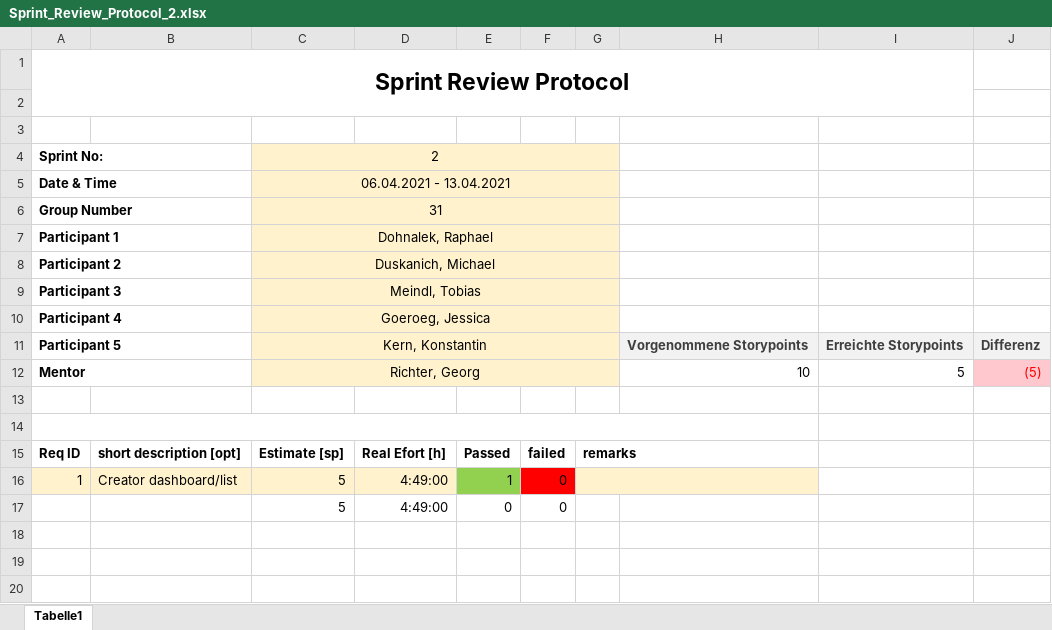
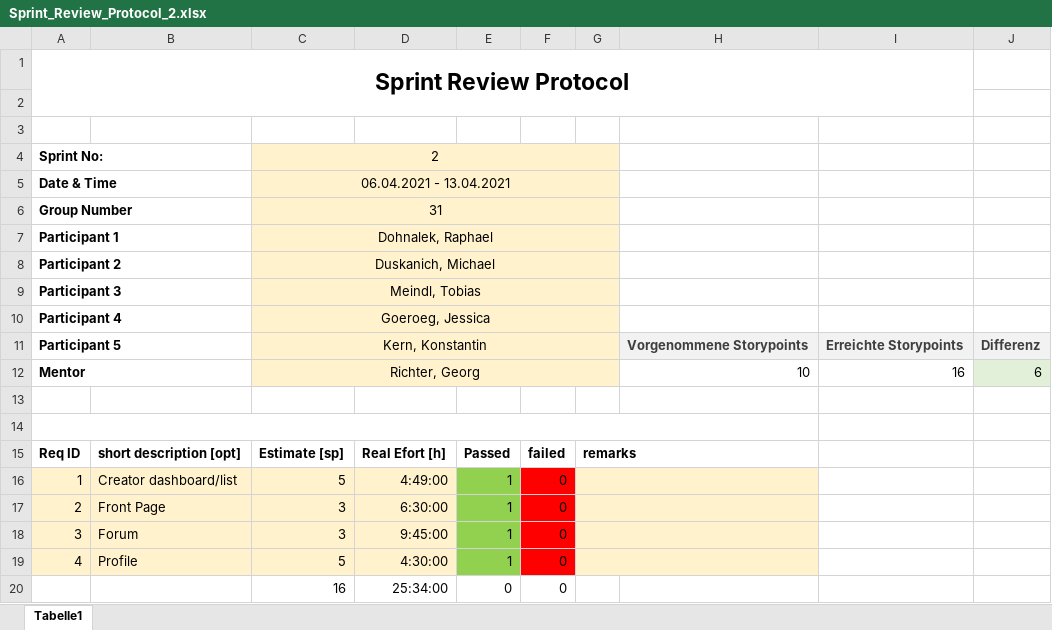
Before and after one commit to rasebdon/itp-minigames, an Excel workbook: docs/reviews/Sprint_Review_Protocol_2.xlsx, sheet Tabelle1, drawn as a sheet; values as stored, in another font and other column widths than the file's, no borders; addresses are those after the commit; the diff names each change by its address in the sheet, - before the commit and + after, or states it on an @@ line.

Commit message:
Sprint Review Protocol 2 updated

```diff
--- a/docs/reviews/Sprint_Review_Protocol_2.xlsx (sheet Tabelle1)
+++ b/docs/reviews/Sprint_Review_Protocol_2.xlsx (sheet Tabelle1)
-I12: 5
+I12: 16
-J12: (5)
+J12: 6
@@ J12 fill: #FFC7CE → #E2F0D9, text colour: #FF0000 → black @@
+row 17: 2 | Front Page | 3 | 6:30:00 | 1 | 0
+row 18: 3 | Forum | 3 | 9:45:00 | 1 | 0
+row 19: 4 | Profile | 5 | 4:30:00 | 1 | 0
-C20: 5
+C20: 16
-D20: 4:49:00
+D20: 25:34:00
```
Also changed, not shown: formulas that keep their value, 1 other file.
